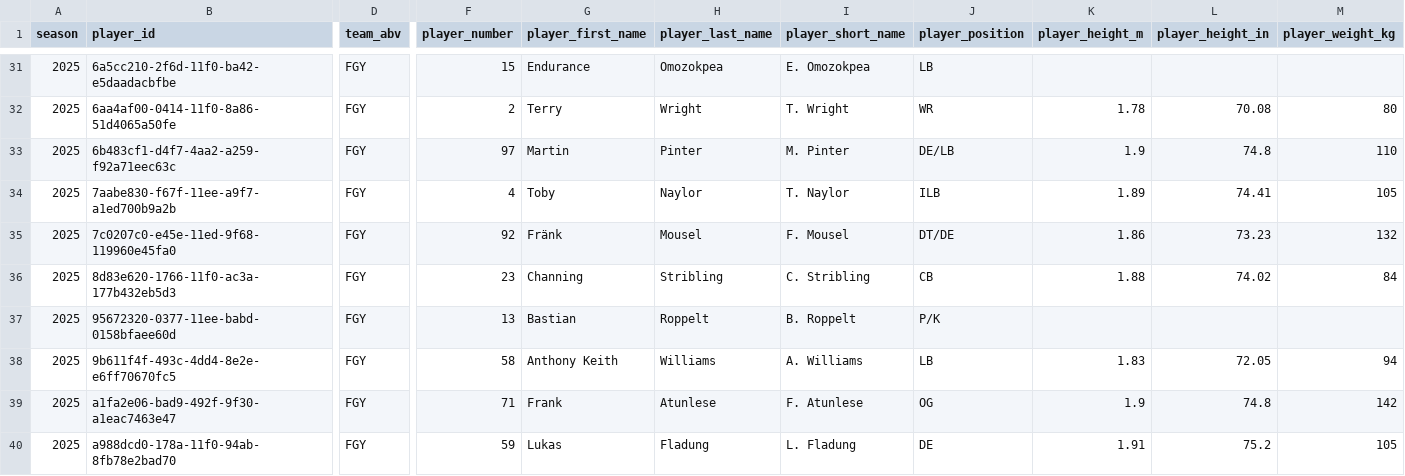
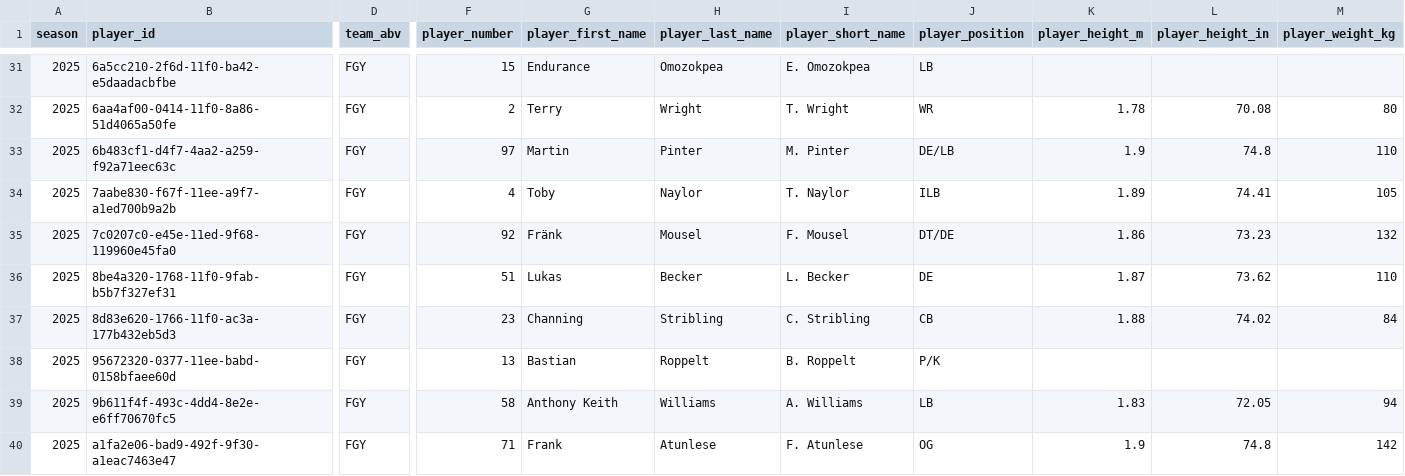
Before and after one commit to armstjc/european-league-of-football-data-repository, a CSV file: rosters/raw/2025_FGY.csv, drawn as a sheet; only a part is shown, gaps mark what is left out; the shorter side is filled out with more unchanged rows; rows hold the shown columns only; the diff names each change by its address in the sheet, - before the commit and + after, or states it on an @@ line.

```diff
--- a/rosters/raw/2025_FGY.csv
+++ b/rosters/raw/2025_FGY.csv
+row 36: 2025 | 8be4a320-1768-11f0-9fab-b5b7f327ef31 | FGY | 51 | Lukas | Becker | L. Becker | DE | 1.87 | 73.62 | 110
```
Also changed, not shown: rosters/raw/2025_ENT.csv, rosters/raw/2025_MAD.csv, 39 other files.
